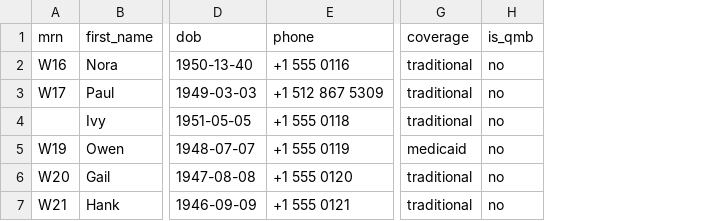
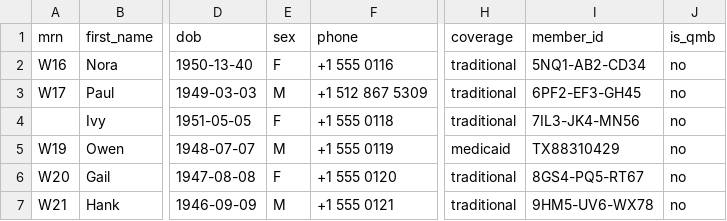
Before and after one commit to Curaloom/Cureloom, a CSV file: seed/roster-with-errors.csv, drawn as a sheet; only a part is shown, gaps mark what is left out; the diff names each change by its address in the sheet, - before the commit and + after, or states it on an @@ line.

```diff
--- a/seed/roster-with-errors.csv
+++ b/seed/roster-with-errors.csv
+column E (sex), rows 2-7: F | M | F | M | F | M
+column I (member_id), rows 2-7: 5NQ1-AB2-CD34 | 6PF2-EF3-GH45 | 7IL3-JK4-MN56 | TX88310429 | 8GS4-PQ5-RT67 | 9HM5-UV6-WX78
```
Also changed, not shown: seed/october-roster.csv, 41 other files.
